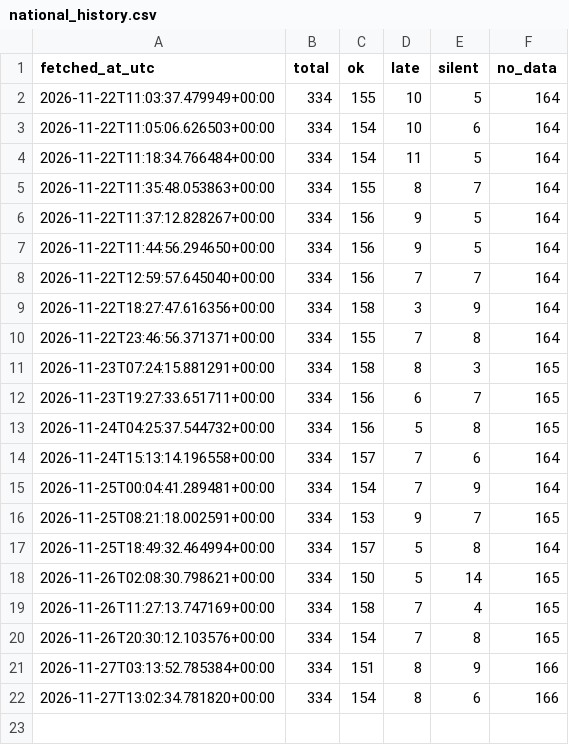
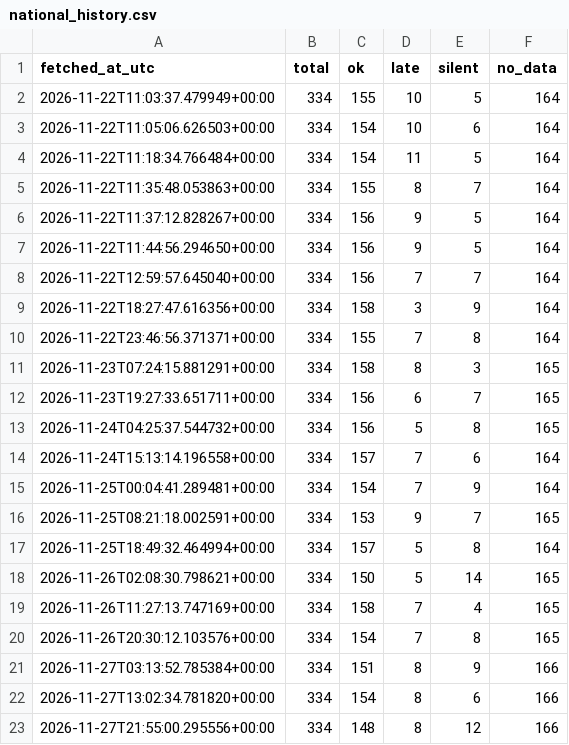
Before and after one commit to groxburgh/flood-warning-system, a CSV file: national_history.csv, drawn as a sheet; the diff names each change by its address in the sheet, - before the commit and + after, or states it on an @@ line.

```diff
--- a/national_history.csv
+++ b/national_history.csv
+row 23: 2026-11-27T21:55:00.295556+00:00 | 334 | 148 | 8 | 12 | 166
```
Also changed, not shown: corridor_checks.csv, corridor_history.csv, 1 other file.
